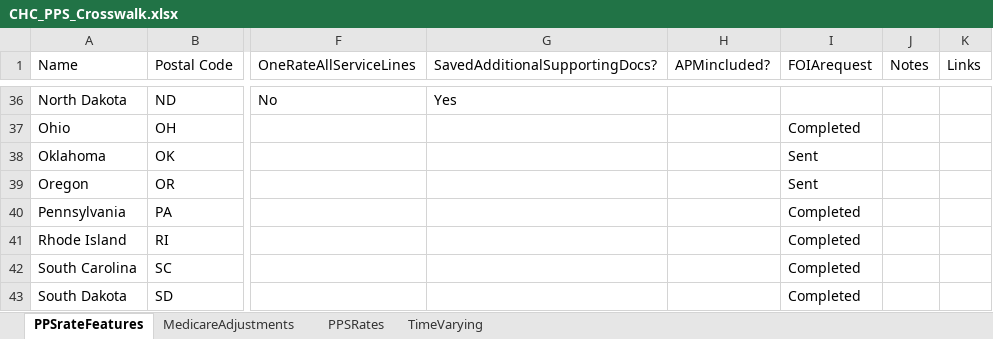
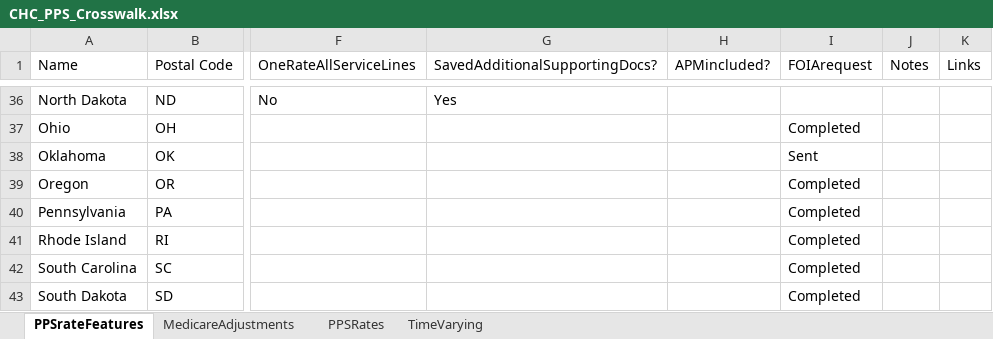
Before and after one commit to markowskijustin/HealthCenterPPS, an Excel workbook: data/CHC_PPS_Crosswalk.xlsx, sheet PPSrateFeatures, drawn as a sheet; only a part is shown, gaps mark what is left out; values as stored, in another font and other column widths than the file's, no borders; the diff names each change by its address in the sheet, - before the commit and + after, or states it on an @@ line.

```diff
--- a/data/CHC_PPS_Crosswalk.xlsx (sheet PPSrateFeatures)
+++ b/data/CHC_PPS_Crosswalk.xlsx (sheet PPSrateFeatures)
-I39 (FOIArequest): Sent
+I39 (FOIArequest): Completed
```
Also changed, not shown: sheet PPSRates, 1 other file.
